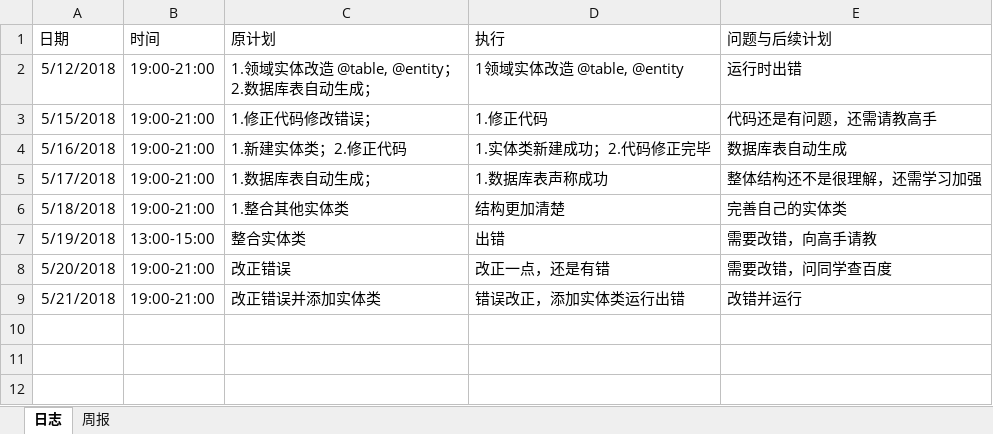
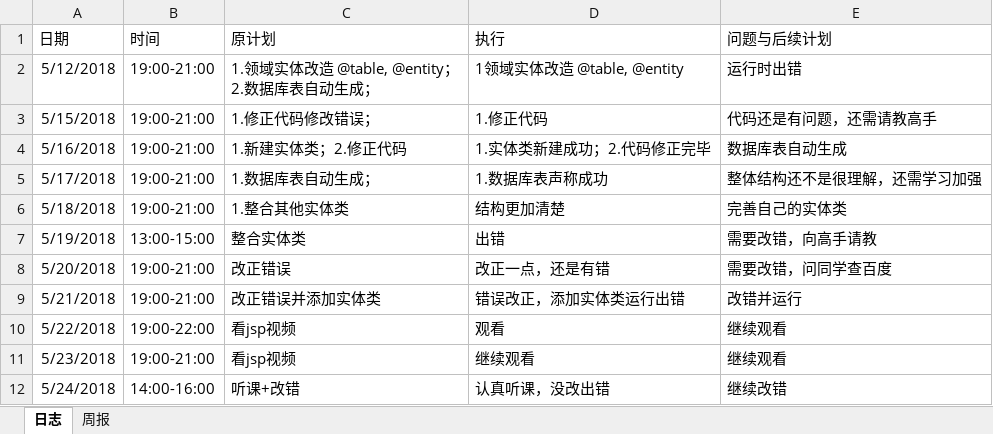
Before and after one commit to xiaoyuan1/xiaoyuandingcan, an Excel workbook: hero/doc/log/log_201608040221_wanghongfei.xlsx, sheet 日志, drawn as a sheet; values as stored, in another font and other column widths than the file's, no borders; the diff names each change by its address in the sheet, - before the commit and + after, or states it on an @@ line.

Commit message:
更新日志

```diff
--- a/hero/doc/log/log_201608040221_wanghongfei.xlsx (sheet 日志)
+++ b/hero/doc/log/log_201608040221_wanghongfei.xlsx (sheet 日志)
+row 10: 5/22/2018 | 19:00-22:00 | 看jsp视频 | 观看 | 继续观看
+row 11: 5/23/2018 | 19:00-21:00 | 看jsp视频 | 继续观看 | 继续观看
+row 12: 5/24/2018 | 14:00-16:00 | 听课+改错 | 认真听课，没改出错 | 继续改错
```
